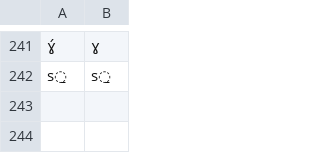
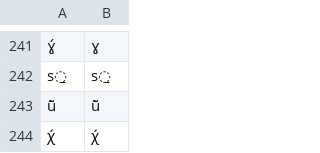
Before and after one commit to lexibank/lsi, a TSV file: etc/orthography.tsv, drawn as a sheet; only a part is shown, gaps mark what is left out; the diff names each change by its address in the sheet, - before the commit and + after, or states it on an @@ line.

Commit message:
few errors

```diff
--- a/etc/orthography.tsv
+++ b/etc/orthography.tsv
+row 243: ū̃ | ū̃
+row 244: ꭓ́ | ꭓ́
```
